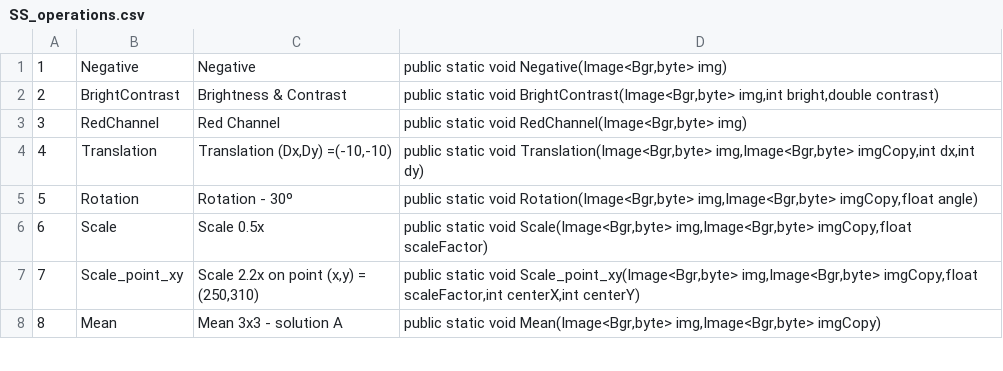
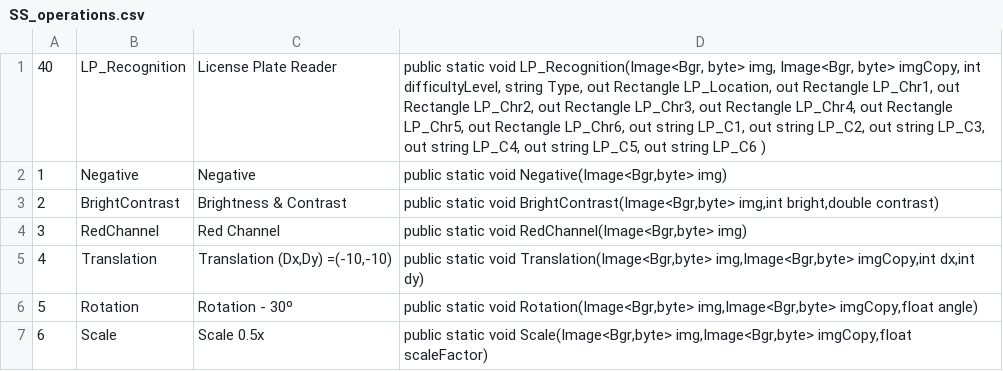
Before and after one commit to jaws728/SS-openCV, a CSV file: SS_OpenCV_Base/SS_OpenCV/bin/Debug/SS_operations.csv, drawn as a sheet; only a part is shown; the shorter side is filled out with more unchanged rows; the diff names each change by its address in the sheet, - before the commit and + after, or states it on an @@ line.

```diff
--- a/SS_OpenCV_Base/SS_OpenCV/bin/Debug/SS_operations.csv
+++ b/SS_OpenCV_Base/SS_OpenCV/bin/Debug/SS_operations.csv
+row 1: 40 | LP_Recognition | License Plate Reader | public static void LP_Recognition(Image<Bgr, byte> img, Image<Bgr, byte> imgCopy, int difficultyLevel, string Type, out Rectangle LP_Location, out Rectangle LP_Chr1, out Rectangle LP_Chr2, out Rectangle LP_Chr3, out Rectangle LP_Chr4, out Rectangle LP_Chr5, out Rectangle LP_Chr6, out string LP_C1, out string LP_C2, out string LP_C3, out string LP_C4, out string LP_C5, out string LP_C6 )
```
Also changed, not shown: SS_OpenCV_Base/SS_OpenCV/bin/Debug/SS_files.csv, 11 other files.
